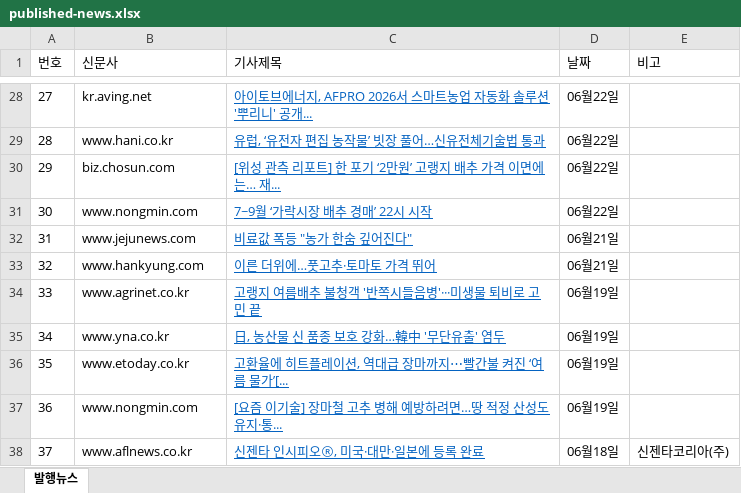
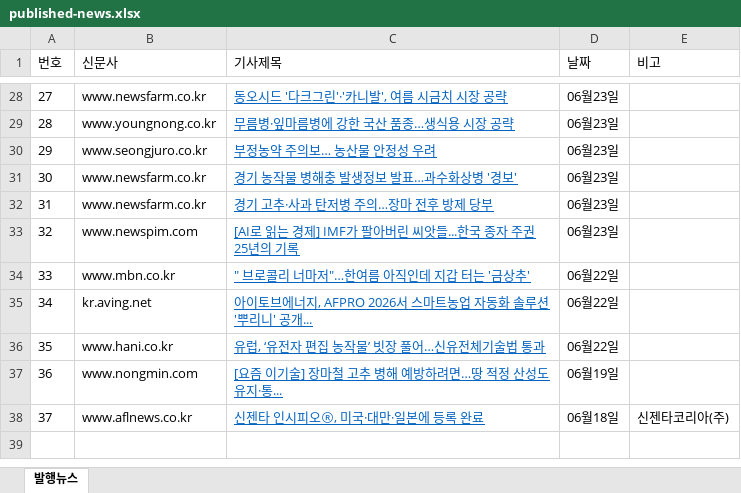
Before and after one commit to leeshelijah-spec/leeshelijah-spec.github.io, an Excel workbook: assets/published-news.xlsx, sheet 발행뉴스, drawn as a sheet; only a part is shown, gaps mark what is left out; values as stored, in another font and other column widths than the file's, no borders; the diff covers the shown part only; the diff names each change by its address in the sheet, - before the commit and + after, or states it on an @@ line.

Commit message:
Publish dashboard snapshot 2026-06-29 17:38

```diff
--- a/assets/published-news.xlsx (sheet 발행뉴스)
+++ b/assets/published-news.xlsx (sheet 발행뉴스)
-B28 (신문사): kr.aving.net
+B28 (신문사): www.newsfarm.co.kr
-C28 (기사제목): 아이토브에너지, AFPRO 2026서 스마트농업 자동화 솔루션 '뿌리니' 공개...
+C28 (기사제목): 동오시드 '다크그린'·'카니발', 여름 시금치 시장 공략
-D28:D31 (날짜): 06월22일
+D28:D31 (날짜): 06월23일
-B29 (신문사): www.hani.co.kr
+B29 (신문사): www.youngnong.co.kr
-C29 (기사제목): 유럽, ‘유전자 편집 농작물’ 빗장 풀어…신유전체기술법 통과
+C29 (기사제목): 무름병·잎마름병에 강한 국산 품종…생식용 시장 공략
-B30 (신문사): biz.chosun.com
+B30 (신문사): www.seongjuro.co.kr
-C30 (기사제목): [위성 관측 리포트] 한 포기 ‘2만원’ 고랭지 배추 가격 이면에는… 재...
+C30 (기사제목): 부정농약 주의보… 농산물 안정성 우려
-B31 (신문사): www.nongmin.com
+B31 (신문사): www.newsfarm.co.kr
-C31 (기사제목): 7~9월 ‘가락시장 배추 경매’ 22시 시작
+C31 (기사제목): 경기 농작물 병해충 발생정보 발표…과수화상병 '경보'
-B32 (신문사): www.jejunews.com
+B32 (신문사): www.newsfarm.co.kr
-C32 (기사제목): 비료값 폭등 "농가 한숨 깊어진다"
+C32 (기사제목): 경기 고추·사과 탄저병 주의…장마 전후 방제 당부
-D32:D33 (날짜): 06월21일
+D32:D33 (날짜): 06월23일
-B33 (신문사): www.hankyung.com
+B33 (신문사): www.newspim.com
-C33 (기사제목): 이른 더위에…풋고추·토마토 가격 뛰어
+C33 (기사제목): [AI로 읽는 경제] IMF가 팔아버린 씨앗들...한국 종자 주권 25년의 기록
-B34 (신문사): www.agrinet.co.kr
+B34 (신문사): www.mbn.co.kr
-C34 (기사제목): 고랭지 여름배추 불청객 '반쪽시들음병'···미생물 퇴비로 고민 끝
+C34 (기사제목): " 브로콜리 너마저"…한여름 아직인데 지갑 터는 '금상추'
-D34:D36 (날짜): 06월19일
+D34:D36 (날짜): 06월22일
-B35 (신문사): www.yna.co.kr
+B35 (신문사): kr.aving.net
-C35 (기사제목): 日, 농산물 신 품종 보호 강화…韓中 '무단유출' 염두
+C35 (기사제목): 아이토브에너지, AFPRO 2026서 스마트농업 자동화 솔루션 '뿌리니' 공개...
-B36 (신문사): www.etoday.co.kr
+B36 (신문사): www.hani.co.kr
-C36 (기사제목): 고환율에 히트플레이션, 역대급 장마까지⋯빨간불 켜진 ‘여름 물가’[...
+C36 (기사제목): 유럽, ‘유전자 편집 농작물’ 빗장 풀어…신유전체기술법 통과
```
Also changed, not shown: 77 edited cells elsewhere in this sheet, 2 other files.
